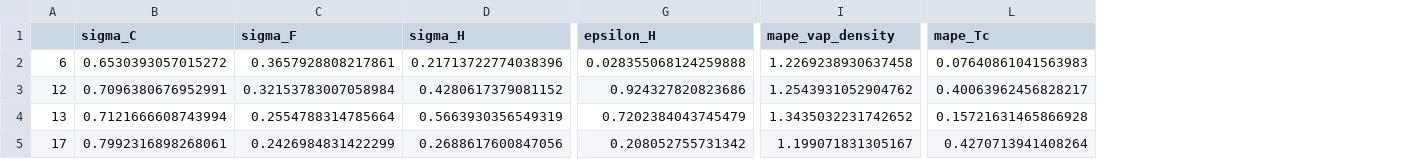
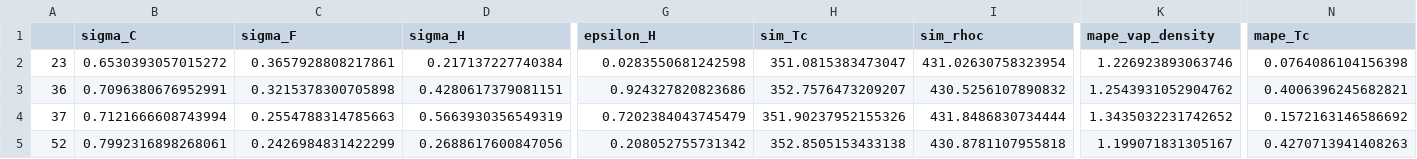
Before and after one commit to dowlinglab/hfcs-fffit, a CSV file: hfcs-fffit/analysis/csv/r32-final-4.csv, drawn as a sheet; only a part is shown, gaps mark what is left out; removed rows and columns are numbered as before the commit, all else as after; the diff covers the shown part only; the diff names each change by its address in the sheet, - before the commit and + after, or states it on an @@ line.

Commit message:
Update index values for r32 final 4

```diff
--- a/hfcs-fffit/analysis/csv/r32-final-4.csv
+++ b/hfcs-fffit/analysis/csv/r32-final-4.csv
-column A, rows 2-5: 6 | 12 | 13 | 17
+column A, rows 2-5: 23 | 36 | 37 | 52
+column H (sim_Tc), rows 2-5: 351.0815383473047 | 352.7576473209207 | 351.90237952155326 | 352.8505153433138
+column I (sim_rhoc), rows 2-5: 431.02630758323954 | 430.5256107890832 | 431.8486830734444 | 430.8781107955818
-D2 (sigma_H): 0.21713722774038396
+D2 (sigma_H): 0.217137227740384
-G2 (epsilon_H): 0.028355068124259888
+G2 (epsilon_H): 0.0283550681242598
-K2 (mape_vap_density): 1.2269238930637458
+K2 (mape_vap_density): 1.226923893063746
-N2 (mape_Tc): 0.07640861041563983
+N2 (mape_Tc): 0.0764086104156398
-C3 (sigma_F): 0.32153783007058984
+C3 (sigma_F): 0.3215378300705898
-D3 (sigma_H): 0.4280617379081152
+D3 (sigma_H): 0.4280617379081151
-N3 (mape_Tc): 0.40063962456828217
+N3 (mape_Tc): 0.4006396245682821
-C4 (sigma_F): 0.2554788314785664
+C4 (sigma_F): 0.2554788314785663
-N4 (mape_Tc): 0.15721631465866928
+N4 (mape_Tc): 0.1572163146586692
-N5 (mape_Tc): 0.4270713941408264
+N5 (mape_Tc): 0.4270713941408263
```
Also changed, not shown: 2 edited cells elsewhere in this file, hfcs-fffit/analysis/csv/r125-final-4.csv, 1 other file.
